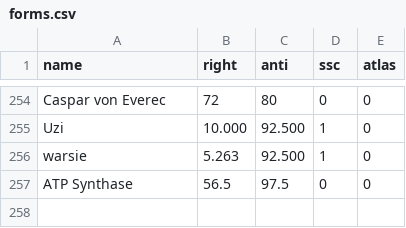
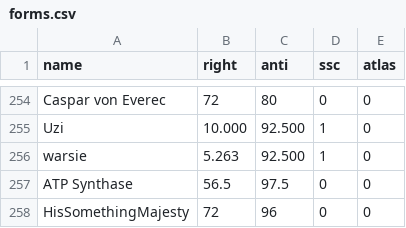
Before and after one commit to Enopoletus/quiz, a CSV file: forms.csv, drawn as a sheet; only a part is shown, gaps mark what is left out; the diff names each change by its address in the sheet, - before the commit and + after, or states it on an @@ line.

Commit message:
Update forms.csv

```diff
--- a/forms.csv
+++ b/forms.csv
+row 258: HisSomethingMajesty | 72 | 96 | 0 | 0
```
